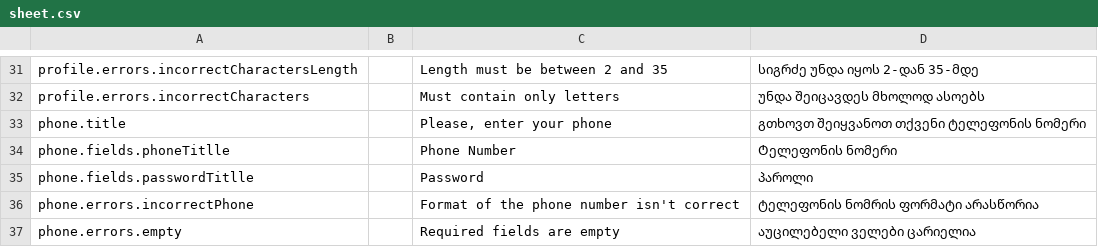
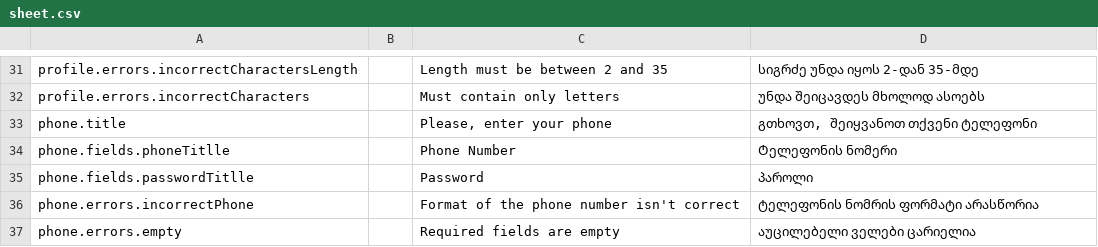
Before and after one commit to AnimealProject/animeal_iOS, a CSV file: animeal/res/sheet.csv, drawn as a sheet; only a part is shown, gaps mark what is left out.

```diff
--- a/animeal/res/sheet.csv
+++ b/animeal/res/sheet.csv
@@ -32,4 +32,4 @@
 "profile.errors.incorrectCharacters","","Must contain only letters","უნდა შეიცავდეს მხოლოდ ასოებს","","","","","","","","","","","","","","","","","","","","","","",""
-"phone.title","","Please, enter your phone","გთხოვთ შეიყვანოთ თქვენი ტელეფონის ნომერი
-","","","","","","","","","","","","","","","","","","","","","","",""
+"phone.title","","Please, enter your phone","გთხოვთ, შეიყვანოთ თქვენი ტელეფონი
+","","","","","","","","","","","","","","","","","","","","","","",""
 "phone.fields.phoneTitlle","","Phone Number","Ტელეფონის ნომერი","","","","","","","","","","","","","","","","","","","","","","",""
```
Also changed, not shown: 1 other file.
